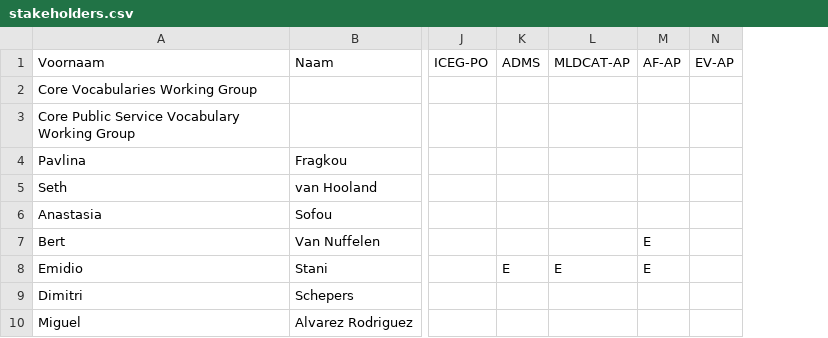
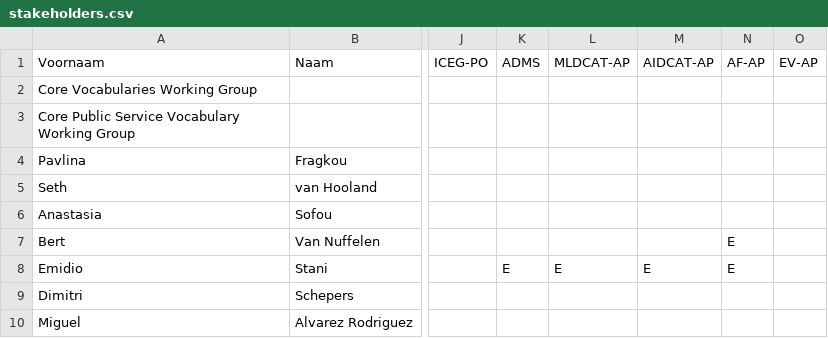
Before and after one commit to SEMICeu/uri.semic.eu-thema, a CSV file: stakeholders.csv, drawn as a sheet; only a part is shown, gaps mark what is left out; the diff names each change by its address in the sheet, - before the commit and + after, or states it on an @@ line.

```diff
--- a/stakeholders.csv
+++ b/stakeholders.csv
+column M, rows 1-8: AIDCAT-AP |  |  |  |  |  |  | E
```
Also changed, not shown: 1 other file.
